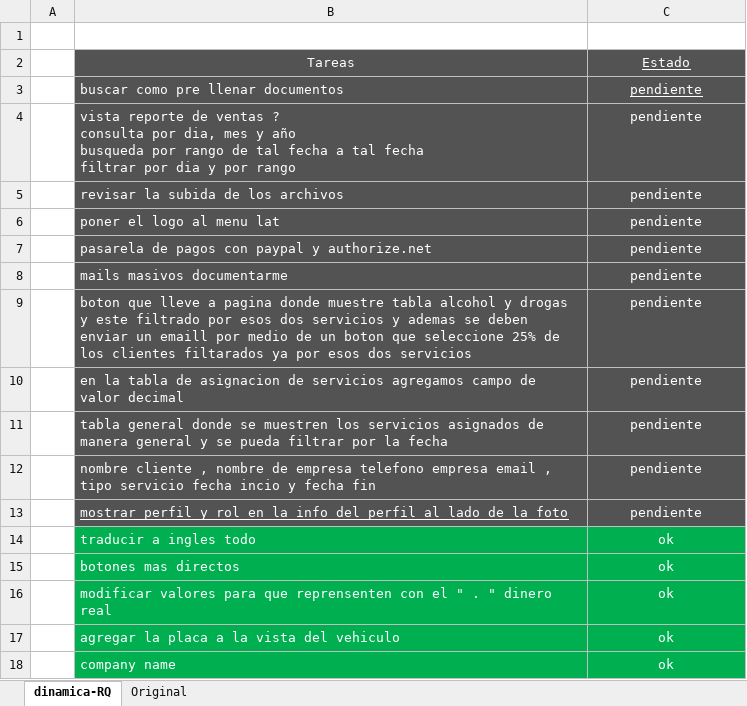
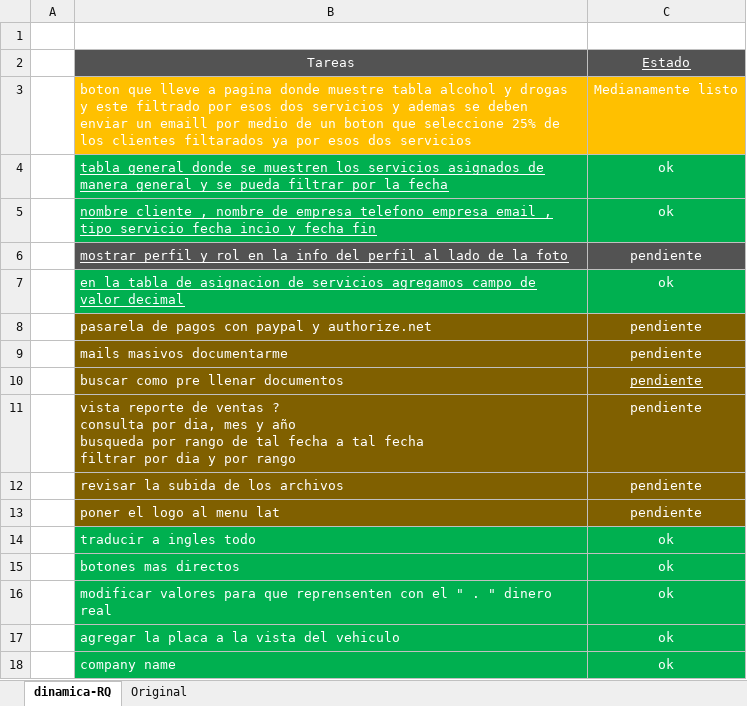
Before and after one commit to Jose-J-Bohorquez-D/BD, an Excel workbook: requerimientos-Trucks.xlsx, sheet dinamica-RQ, drawn as a sheet; only a part is shown; values as stored, in another font and other column widths than the file's, no borders; table styles not drawn; removed rows and columns are numbered as before the commit, all else as after; the diff names each change by its address in the sheet, - before the commit and + after, or states it on an @@ line.

Commit message:
se cumlen la mayoria de los requerimientos y se esperan instrucciones

```diff
--- a/requerimientos-Trucks.xlsx (sheet dinamica-RQ)
+++ b/requerimientos-Trucks.xlsx (sheet dinamica-RQ)
+row 3:  | boton que lleve a pagina donde muestre tabla alcohol y drogas y este filtrado por esos dos servicios y ademas se deben enviar un emaill por medio de un boton que seleccione 25% de los clientes filtarados ya por esos dos servicios | Medianamente listo
+row 4:  | tabla general donde se muestren los servicios asignados de manera general y se pueda filtrar por la fecha | ok
+row 5:  | nombre cliente , nombre de empresa telefono empresa email , tipo servicio fecha incio y fecha fin | ok
@@ row 13 moved to row 6: mostrar perfil y rol en la info del perf… @@
+row 7:  | en la tabla de asignacion de servicios agregamos campo de valor decimal | ok
@@ row 7 moved to row 8: pasarela de pagos con paypal y authorize… @@
@@ row 8 moved to row 9: mails masivos documentarme @@
-B10:C13 fill: #535353
+B10:C13 fill: #806000
-row 9:  | boton que lleve a pagina donde muestre tabla alcohol y drogas y este filtrado por esos dos servicios y ademas se deben enviar un emaill por medio de un boton que seleccione 25% de los clientes filtarados ya por esos dos servicios | pendiente
-row 10:  | en la tabla de asignacion de servicios agregamos campo de valor decimal | pendiente
-row 11:  | tabla general donde se muestren los servicios asignados de manera general y se pueda filtrar por la fecha | pendiente
-row 12:  | nombre cliente , nombre de empresa telefono empresa email , tipo servicio fecha incio y fecha fin | pendiente
```
Also changed, not shown: 20 other files.
